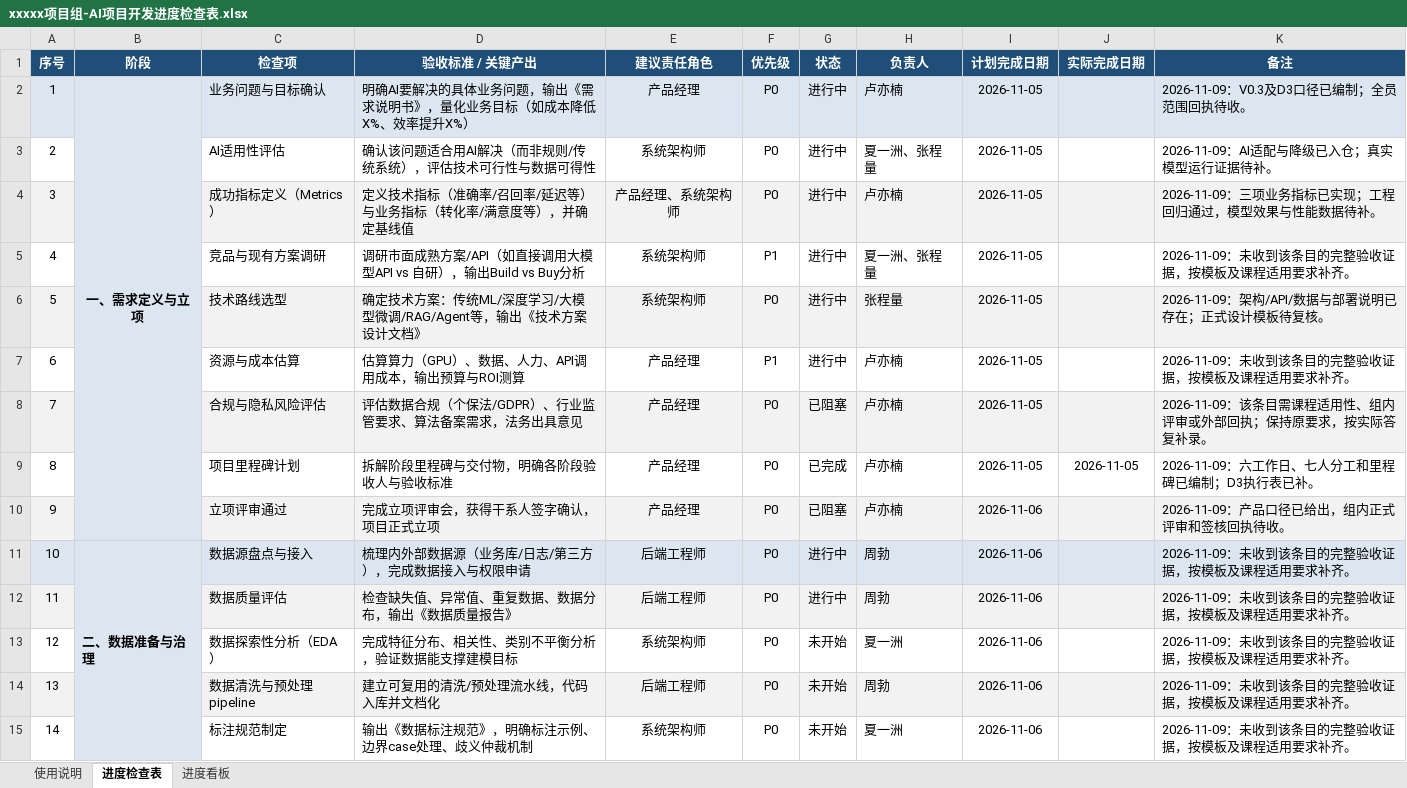
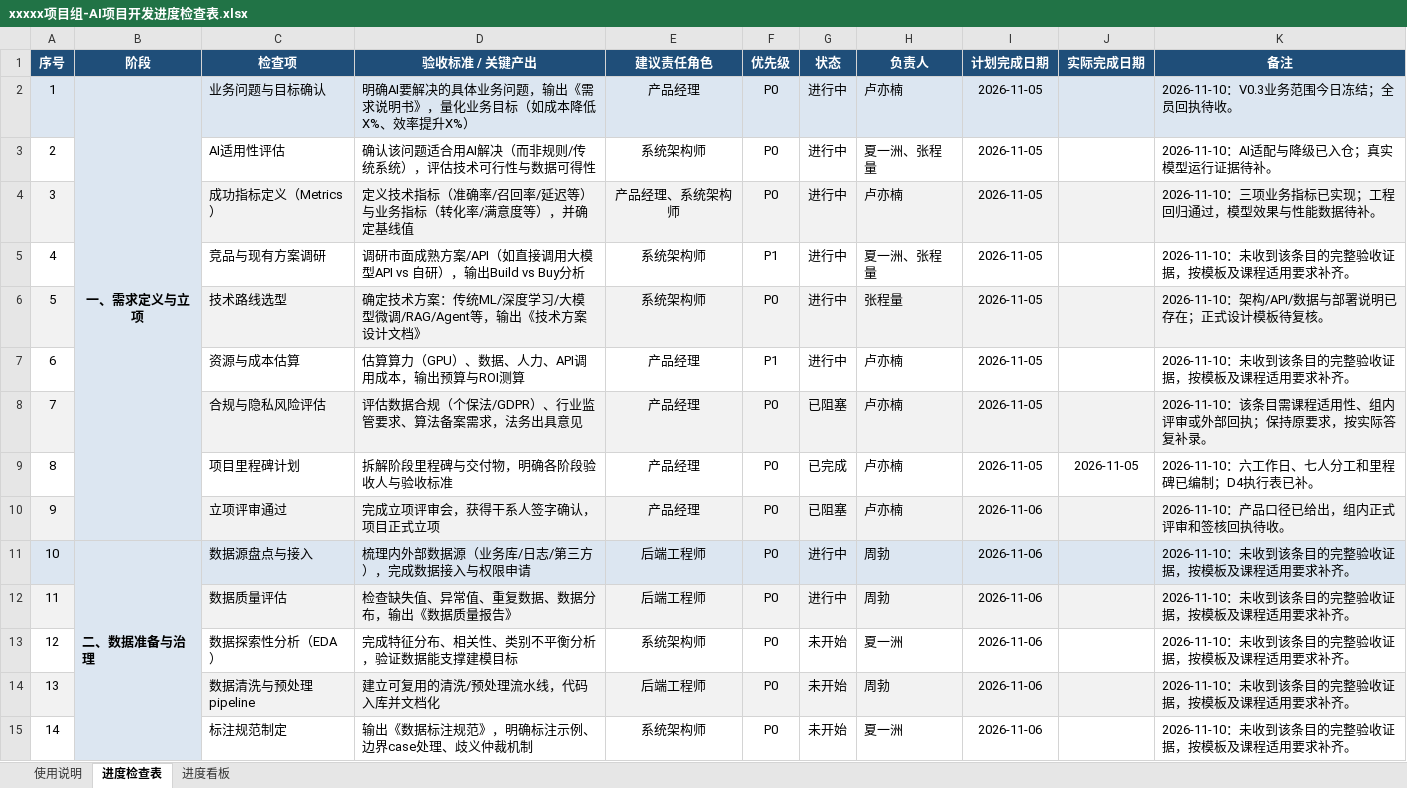
Before and after one commit to Y1nanLuu/digital-employee-system, an Excel workbook: docs/product/xxxxx项目组-AI项目开发进度检查表.xlsx, sheet 进度检查表, drawn as a sheet; only a part is shown; values as stored, in another font and other column widths than the file's, no borders; conditional formats not drawn; the diff covers the shown part only; the diff names each change by its address in the sheet, - before the commit and + after, or states it on an @@ line.

Commit message:
docs(product): freeze D4 scope and plan Thursday slides Friday presentation

```diff
--- a/docs/product/xxxxx项目组-AI项目开发进度检查表.xlsx (sheet 进度检查表)
+++ b/docs/product/xxxxx项目组-AI项目开发进度检查表.xlsx (sheet 进度检查表)
-K2 (备注): 2026-11-09：V0.3及D3口径已编制；全员范围回执待收。
+K2 (备注): 2026-11-10：V0.3业务范围今日冻结；全员回执待收。
-K3 (备注): 2026-11-09：AI适配与降级已入仓；真实模型运行证据待补。
+K3 (备注): 2026-11-10：AI适配与降级已入仓；真实模型运行证据待补。
-K4 (备注): 2026-11-09：三项业务指标已实现；工程回归通过，模型效果与性能数据待补。
+K4 (备注): 2026-11-10：三项业务指标已实现；工程回归通过，模型效果与性能数据待补。
-K5 (备注): 2026-11-09：未收到该条目的完整验收证据，按模板及课程适用要求补齐。
+K5 (备注): 2026-11-10：未收到该条目的完整验收证据，按模板及课程适用要求补齐。
-K6 (备注): 2026-11-09：架构/API/数据与部署说明已存在；正式设计模板待复核。
+K6 (备注): 2026-11-10：架构/API/数据与部署说明已存在；正式设计模板待复核。
-K7 (备注): 2026-11-09：未收到该条目的完整验收证据，按模板及课程适用要求补齐。
+K7 (备注): 2026-11-10：未收到该条目的完整验收证据，按模板及课程适用要求补齐。
-K8 (备注): 2026-11-09：该条目需课程适用性、组内评审或外部回执；保持原要求，按实际答复补录。
+K8 (备注): 2026-11-10：该条目需课程适用性、组内评审或外部回执；保持原要求，按实际答复补录。
-K9 (备注): 2026-11-09：六工作日、七人分工和里程碑已编制；D3执行表已补。
+K9 (备注): 2026-11-10：六工作日、七人分工和里程碑已编制；D4执行表已补。
-K10 (备注): 2026-11-09：产品口径已给出，组内正式评审和签核回执待收。
+K10 (备注): 2026-11-10：产品口径已给出，组内正式评审和签核回执待收。
-K11:K15 (备注): 2026-11-09：未收到该条目的完整验收证据，按模板及课程适用要求补齐。
+K11:K15 (备注): 2026-11-10：未收到该条目的完整验收证据，按模板及课程适用要求补齐。
```
Also changed, not shown: 57 edited cells elsewhere in this sheet, sheet 进度看板, docs/product/7 项目进度表（产品经理）.xlsx, docs/product/8 质量检查单（产品经理）.xlsx, 10 other files.
